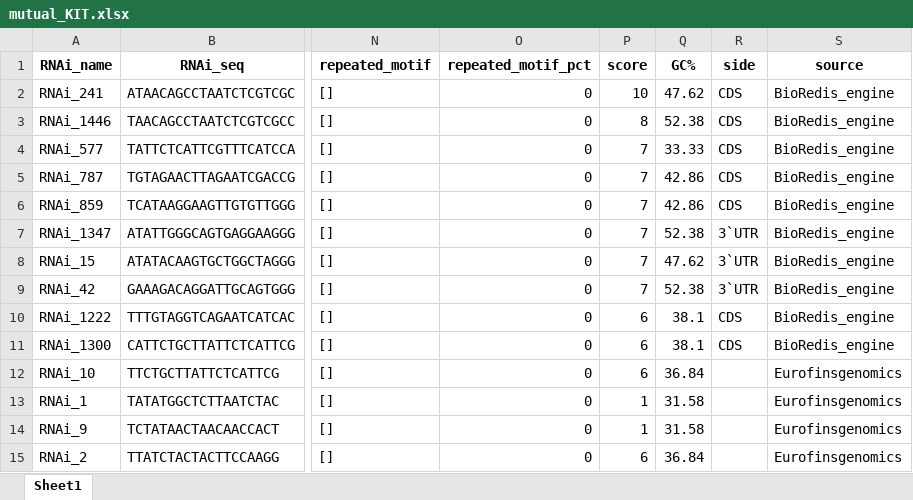
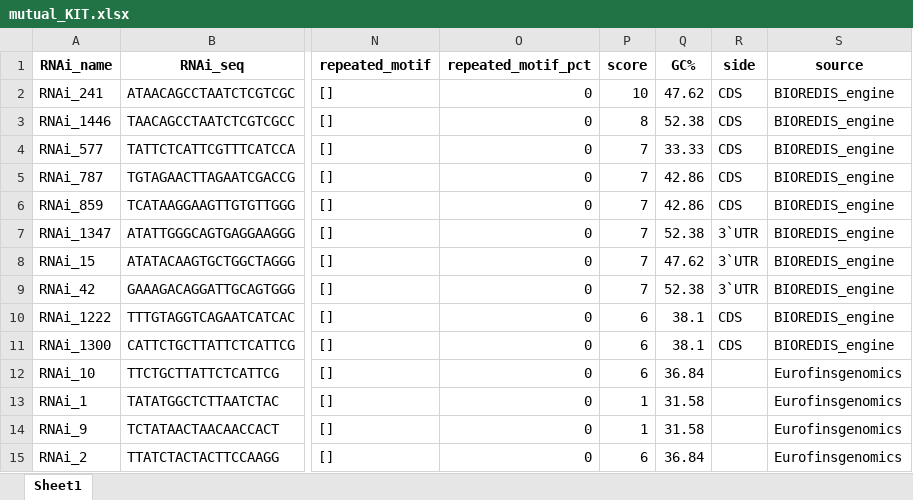
Before and after one commit to jkubis96/BIOREDIS_engine, an Excel workbook: benchmark/data/siRNA_bench/mutual_KIT.xlsx, sheet Sheet1, drawn as a sheet; only a part is shown, gaps mark what is left out; values as stored, in another font and other column widths than the file's, no borders; the diff names each change by its address in the sheet, - before the commit and + after, or states it on an @@ line.

```diff
--- a/benchmark/data/siRNA_bench/mutual_KIT.xlsx (sheet Sheet1)
+++ b/benchmark/data/siRNA_bench/mutual_KIT.xlsx (sheet Sheet1)
-S2:S11 (source): BioRedis_engine
+S2:S11 (source): BIOREDIS_engine
```
Also changed, not shown: benchmark/data/bench.xlsx, benchmark/data/bench_tables.xlsx, 34 other files.
